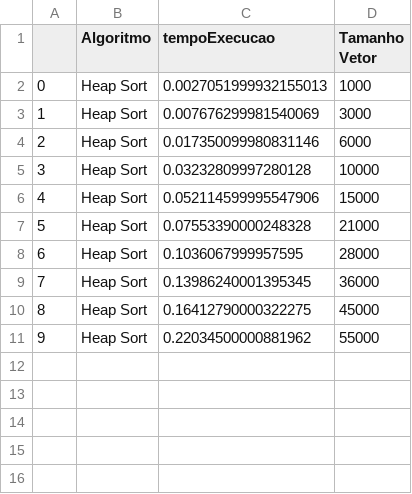
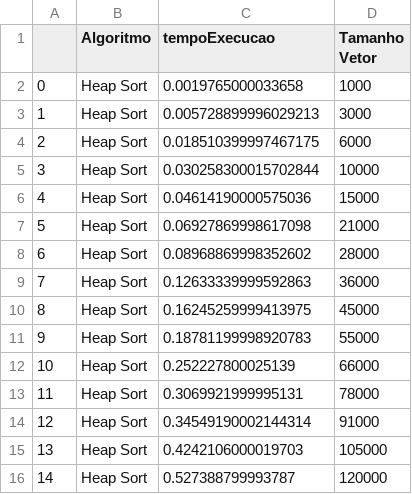
Before and after one commit to Gotoxico/TrabalhoPraticoPAA, a CSV file: CSVs/ResultadoAleatórioHeap Sort.csv, drawn as a sheet.

```diff
--- a/CSVs/ResultadoAleatórioHeap Sort.csv
+++ b/CSVs/ResultadoAleatórioHeap Sort.csv
@@ -1,11 +1,16 @@
 ,Algoritmo,tempoExecucao,Tamanho Vetor
-0,Heap Sort,0.0027051999932155013,1000
-1,Heap Sort,0.007676299981540069,3000
-2,Heap Sort,0.017350099980831146,6000
-3,Heap Sort,0.03232809997280128,10000
-4,Heap Sort,0.052114599995547906,15000
-5,Heap Sort,0.07553390000248328,21000
-6,Heap Sort,0.1036067999957595,28000
-7,Heap Sort,0.13986240001395345,36000
-8,Heap Sort,0.16412790000322275,45000
-9,Heap Sort,0.22034500000881962,55000
+0,Heap Sort,0.0019765000033658,1000
+1,Heap Sort,0.005728899996029213,3000
+2,Heap Sort,0.018510399997467175,6000
+3,Heap Sort,0.030258300015702844,10000
+4,Heap Sort,0.04614190000575036,15000
+5,Heap Sort,0.06927869998617098,21000
+6,Heap Sort,0.08968869998352602,28000
+7,Heap Sort,0.12633339999592863,36000
+8,Heap Sort,0.16245259999413975,45000
+9,Heap Sort,0.18781199998920783,55000
+10,Heap Sort,0.252227800025139,66000
+11,Heap Sort,0.3069921999995131,78000
+12,Heap Sort,0.34549190002144314,91000
+13,Heap Sort,0.4242106000019703,105000
+14,Heap Sort,0.527388799993787,120000
```
Also changed, not shown: CSVs/ResultadoAleatórioMerge Sort.csv, CSVs/ResultadoAleatórioQuick Sort com pivô elemento inicial.csv, 15 other files.
